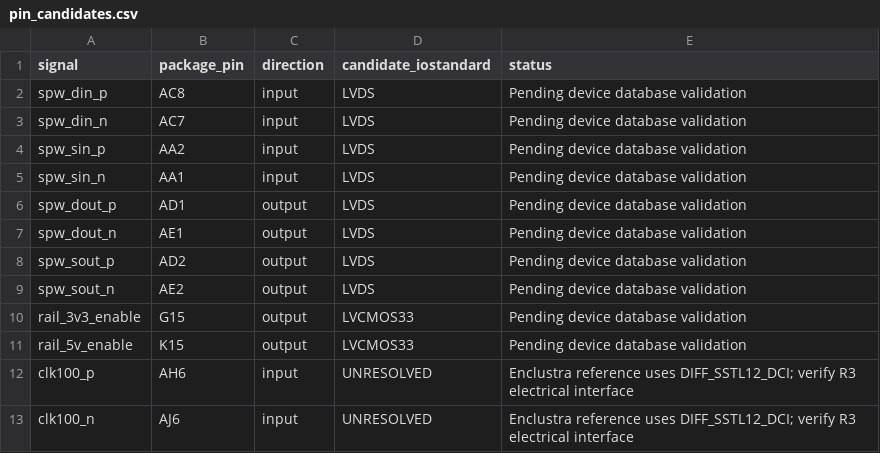
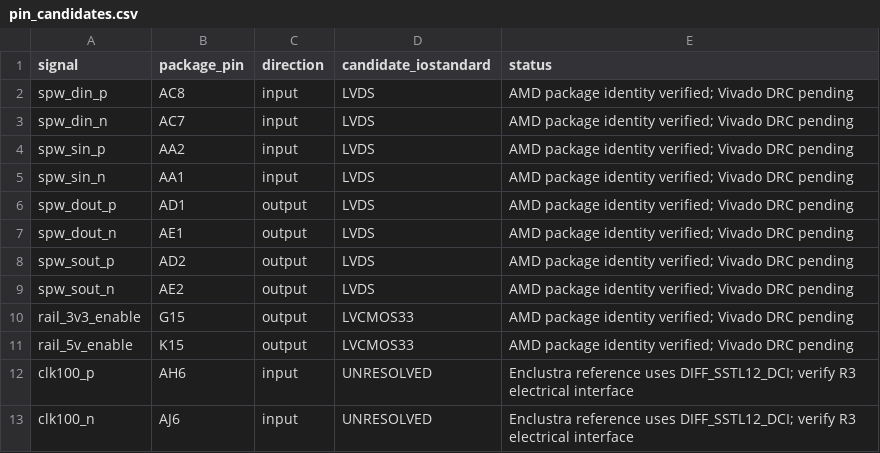
Before and after one commit to Uskumru212/xu8-spacewire, a CSV file: constraints/pin_candidates.csv, drawn as a sheet.

```diff
--- a/constraints/pin_candidates.csv
+++ b/constraints/pin_candidates.csv
@@ -1,12 +1,12 @@
 signal,package_pin,direction,candidate_iostandard,status
-spw_din_p,AC8,input,LVDS,Pending device database validation
-spw_din_n,AC7,input,LVDS,Pending device database validation
-spw_sin_p,AA2,input,LVDS,Pending device database validation
-spw_sin_n,AA1,input,LVDS,Pending device database validation
-spw_dout_p,AD1,output,LVDS,Pending device database validation
-spw_dout_n,AE1,output,LVDS,Pending device database validation
-spw_sout_p,AD2,output,LVDS,Pending device database validation
-spw_sout_n,AE2,output,LVDS,Pending device database validation
-rail_3v3_enable,G15,output,LVCMOS33,Pending device database validation
-rail_5v_enable,K15,output,LVCMOS33,Pending device database validation
+spw_din_p,AC8,input,LVDS,AMD package identity verified; Vivado DRC pending
+spw_din_n,AC7,input,LVDS,AMD package identity verified; Vivado DRC pending
+spw_sin_p,AA2,input,LVDS,AMD package identity verified; Vivado DRC pending
+spw_sin_n,AA1,input,LVDS,AMD package identity verified; Vivado DRC pending
+spw_dout_p,AD1,output,LVDS,AMD package identity verified; Vivado DRC pending
+spw_dout_n,AE1,output,LVDS,AMD package identity verified; Vivado DRC pending
+spw_sout_p,AD2,output,LVDS,AMD package identity verified; Vivado DRC pending
+spw_sout_n,AE2,output,LVDS,AMD package identity verified; Vivado DRC pending
+rail_3v3_enable,G15,output,LVCMOS33,AMD package identity verified; Vivado DRC pending
+rail_5v_enable,K15,output,LVCMOS33,AMD package identity verified; Vivado DRC pending
 clk100_p,AH6,input,UNRESOLVED,Enclustra reference uses DIFF_SSTL12_DCI; verify R3 electrical interface
```
Also changed, not shown: 28 other files.
